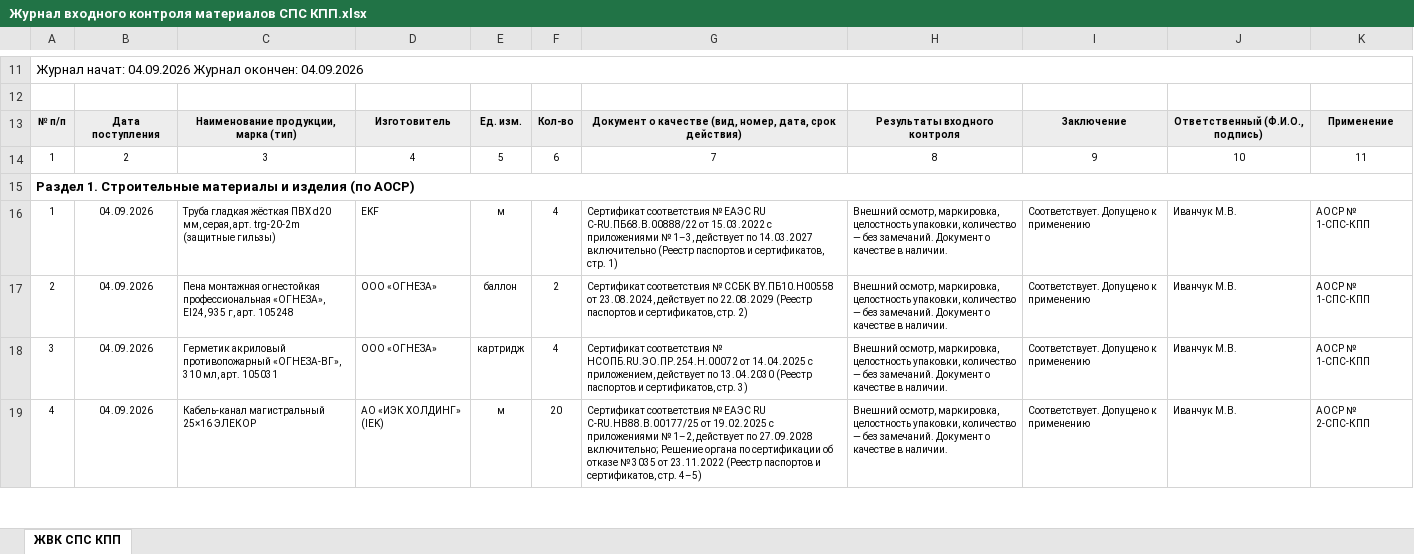
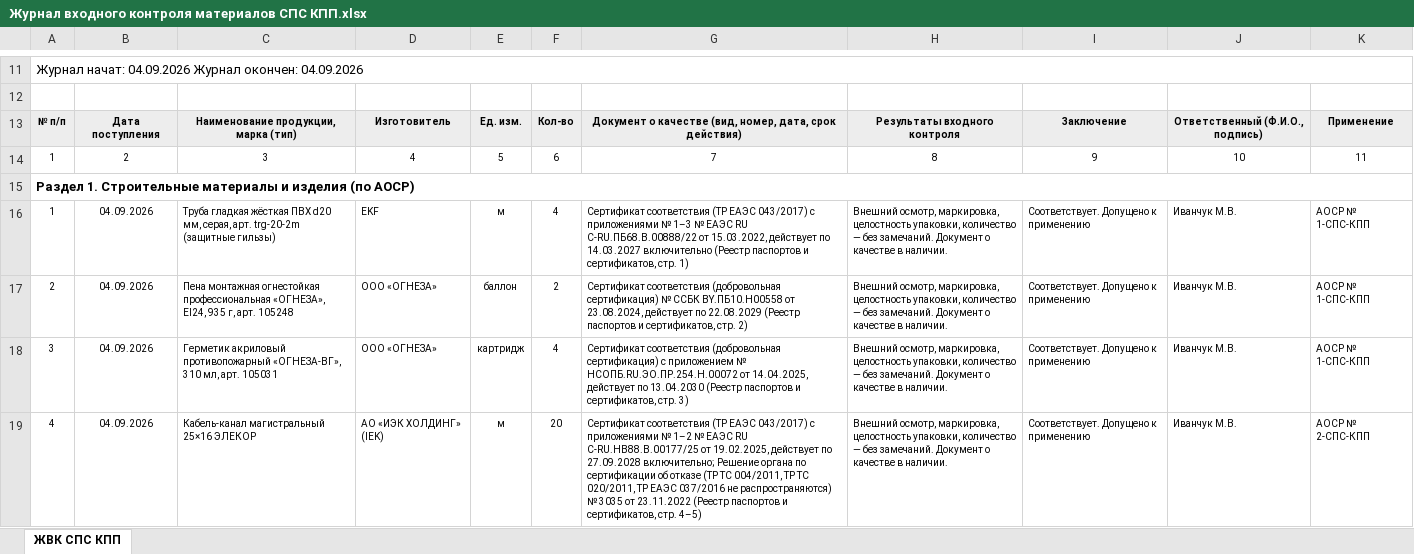
Before and after one commit to emanymedih/11, an Excel workbook: КПП/Том СПС КПП/Журнал входного контроля материалов СПС КПП.xlsx, sheet ЖВК СПС КПП, drawn as a sheet; only a part is shown, gaps mark what is left out; values as stored, in another font and other column widths than the file's, no borders; the diff covers the shown part only; the diff names each change by its address in the sheet, - before the commit and + after, or states it on an @@ line.

```diff
--- a/КПП/Том СПС КПП/Журнал входного контроля материалов СПС КПП.xlsx (sheet ЖВК СПС КПП)
+++ b/КПП/Том СПС КПП/Журнал входного контроля материалов СПС КПП.xlsx (sheet ЖВК СПС КПП)
-G16: Сертификат соответствия № ЕАЭС RU C-RU.ПБ68.В.00888/22 от 15.03.2022 с приложениями № 1–3, действует по…
+G16: Сертификат соответствия (ТР ЕАЭС 043/2017) с приложениями № 1–3 № ЕАЭС RU C-RU.ПБ68.В.00888/22 от 15.03.2022, действует по…
-G17: Сертификат соответствия № ССБК…
+G17: Сертификат соответствия (добровольная сертификация) № ССБК…
-G18: Сертификат соответствия № НСОПБ.RU.ЭО.ПР.254.Н.00072 от 14.04.2025 с приложением, действует по…
+G18: Сертификат соответствия (добровольная сертификация) с приложением № НСОПБ.RU.ЭО.ПР.254.Н.00072 от 14.04.2025, действует по…
-G19: Сертификат соответствия № ЕАЭС RU C-RU.НВ88.В.00177/25 от 19.02.2025 с приложениями № 1–2, действует по 27.09.2028 включительно; Решение органа по сертификации об отказе № 3035…
+G19: Сертификат соответствия (ТР ЕАЭС 043/2017) с приложениями № 1–2 № ЕАЭС RU C-RU.НВ88.В.00177/25 от 19.02.2025, действует по 27.09.2028 включительно; Решение органа по сертификации об отказе (ТР ТС 004/2011, ТР ТС 020/2011, ТР ЕАЭС 037/2016 не распространяются) № 3035…
```
Also changed, not shown: 5 edited cells elsewhere in this sheet, КПП/Том СПС КПП/Протокол сопротивления изоляции СПС КПП (образец и бланк).xlsx, 11 other files.
